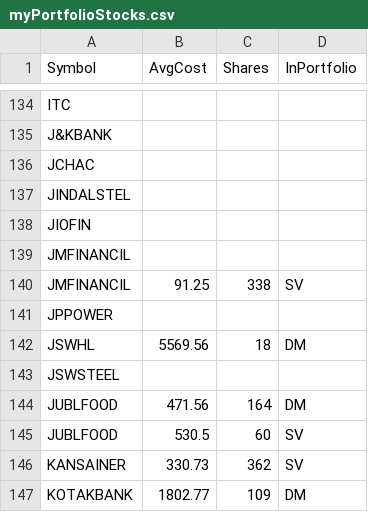
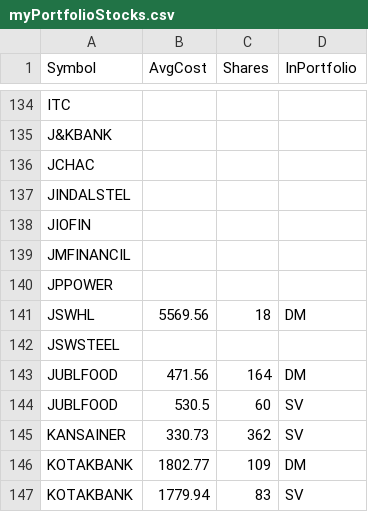
Before and after one commit to ankit-rathi/Quantvesting_v1, a CSV file: data/myPortfolioStocks.csv, drawn as a sheet; only a part is shown, gaps mark what is left out; the shorter side is filled out with more unchanged rows.

Commit message:
Add files via upload

```diff
--- a/data/myPortfolioStocks.csv
+++ b/data/myPortfolioStocks.csv
@@ -139,3 +139,2 @@ JIOFIN,,,
 JMFINANCIL,,,
-JMFINANCIL,91.25,338,SV
 JPPOWER,,,
```
